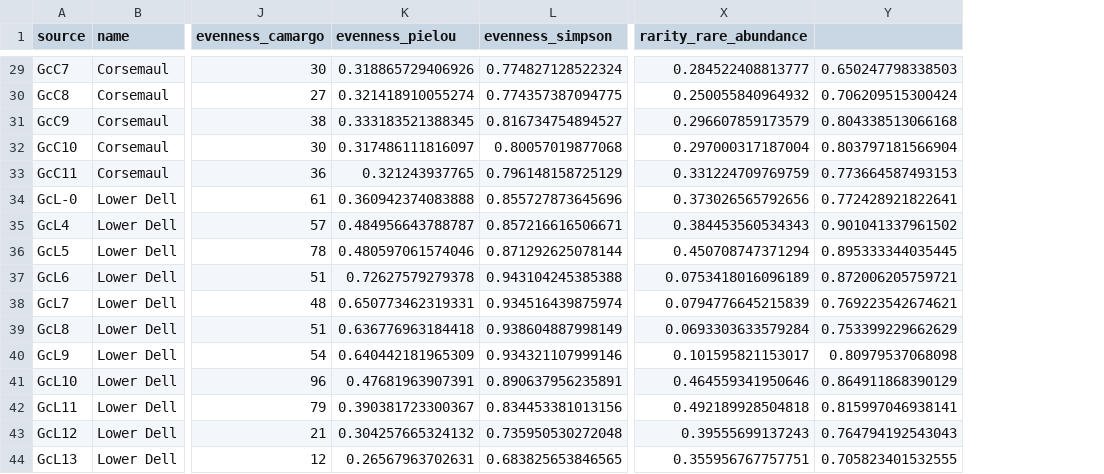
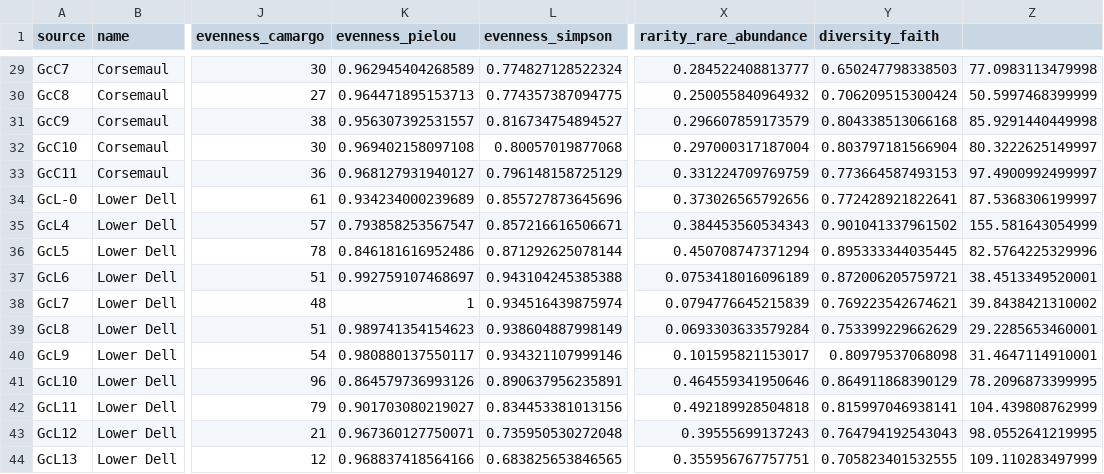
Before and after one commit to bodington/gc_16S, a CSV file: 02_out/alpha_diversity.csv, drawn as a sheet; only a part is shown, gaps mark what is left out; the diff covers the shown part only; the diff names each change by its address in the sheet, - before the commit and + after, or states it on an @@ line.

```diff
--- a/02_out/alpha_diversity.csv
+++ b/02_out/alpha_diversity.csv
+column Z, rows 29-44: 77.0983113479998 | 50.5997468399999 | 85.9291440449998 | 80.3222625149997 | 97.4900992499997 | 87.5368306199997 | 155.581643054999 | 82.5764225329996 | 38.4513349520001 | 39.8438421310002 | 29.2285653460001 | 31.4647114910001 | 78.2096873399995 | 104.439808762999 | 98.0552641219995 | 109.110283497999
-Y1: (empty)
+Y1: diversity_faith
-K29 (evenness_pielou): 0.318865729406926
+K29 (evenness_pielou): 0.962945404268589
-K30 (evenness_pielou): 0.321418910055274
+K30 (evenness_pielou): 0.964471895153713
-K31 (evenness_pielou): 0.333183521388345
+K31 (evenness_pielou): 0.956307392531557
-K32 (evenness_pielou): 0.317486111816097
+K32 (evenness_pielou): 0.969402158097108
-K33 (evenness_pielou): 0.321243937765
+K33 (evenness_pielou): 0.968127931940127
-K34 (evenness_pielou): 0.360942374083888
+K34 (evenness_pielou): 0.934234000239689
-K35 (evenness_pielou): 0.484956643788787
+K35 (evenness_pielou): 0.793858253567547
-K36 (evenness_pielou): 0.480597061574046
+K36 (evenness_pielou): 0.846181616952486
-K37 (evenness_pielou): 0.72627579279378
+K37 (evenness_pielou): 0.992759107468697
-K38 (evenness_pielou): 0.650773462319331
+K38 (evenness_pielou): 1
-K39 (evenness_pielou): 0.636776963184418
+K39 (evenness_pielou): 0.989741354154623
-K40 (evenness_pielou): 0.640442181965309
+K40 (evenness_pielou): 0.980880137550117
-K41 (evenness_pielou): 0.47681963907391
+K41 (evenness_pielou): 0.864579736993126
-K42 (evenness_pielou): 0.390381723300367
+K42 (evenness_pielou): 0.901703080219027
-K43 (evenness_pielou): 0.304257665324132
+K43 (evenness_pielou): 0.967360127750071
-K44 (evenness_pielou): 0.26567963702631
+K44 (evenness_pielou): 0.968837418564166
```
Also changed, not shown: 27 edited cells elsewhere in this file, 13 other files.
